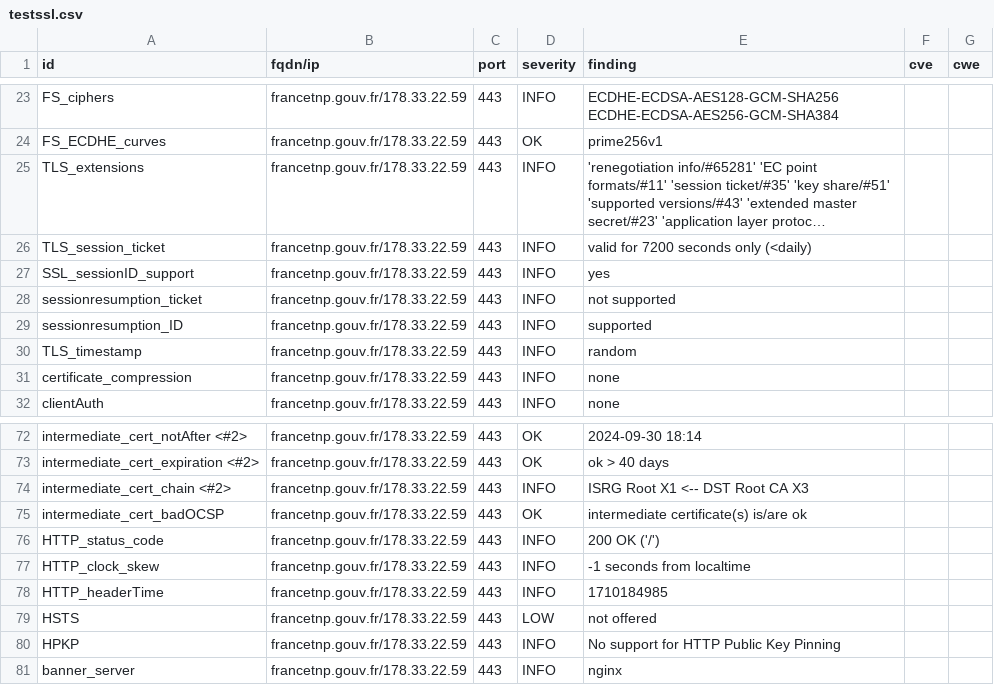
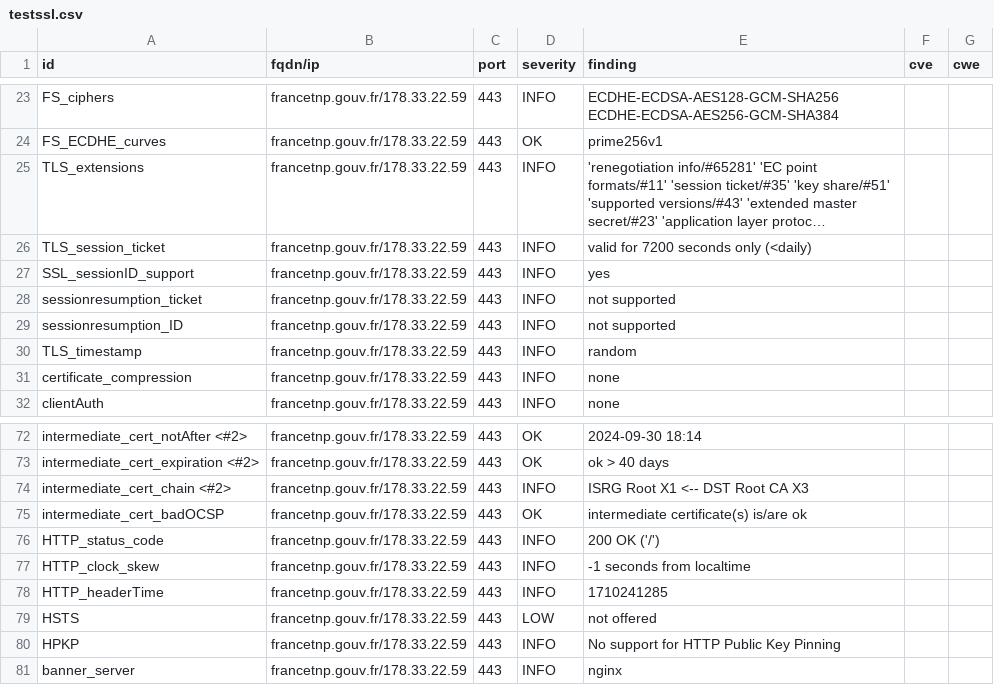
Before and after one commit to GKO-org/dashlordPrd4, a CSV file: results/aHR0cHM6Ly9mcmFuY2V0bnAuZ291di5mcg==/testssl.csv, drawn as a sheet; only a part is shown, gaps mark what is left out; long unchanged cells end in ….

```diff
--- a/results/aHR0cHM6Ly9mcmFuY2V0bnAuZ291di5mcg==/testssl.csv
+++ b/results/aHR0cHM6Ly9mcmFuY2V0bnAuZ291di5mcg==/testssl.csv
@@ -28,3 +28,3 @@
 "sessionresumption_ticket","francetnp.gouv.fr/178.33.22.59","443","INFO","not supported","",""
-"sessionresumption_ID","francetnp.gouv.fr/178.33.22.59","443","INFO","supported","",""
+"sessionresumption_ID","francetnp.gouv.fr/178.33.22.59","443","INFO","not supported","",""
 "TLS_timestamp","francetnp.gouv.fr/178.33.22.59","443","INFO","random","",""
@@ -77,3 +77,3 @@
 "HTTP_clock_skew","francetnp.gouv.fr/178.33.22.59","443","INFO","-1 seconds from localtime","",""
-"HTTP_headerTime","francetnp.gouv.fr/178.33.22.59","443","INFO","1710184985","",""
+"HTTP_headerTime","francetnp.gouv.fr/178.33.22.59","443","INFO","1710241285","",""
 "HSTS","francetnp.gouv.fr/178.33.22.59","443","LOW","not offered","",""
```
Also changed, not shown: 8 other files.
